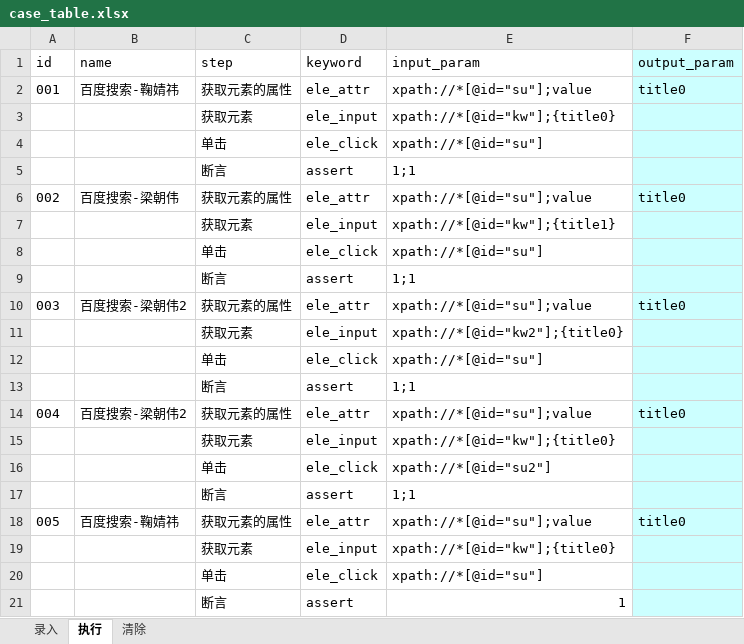
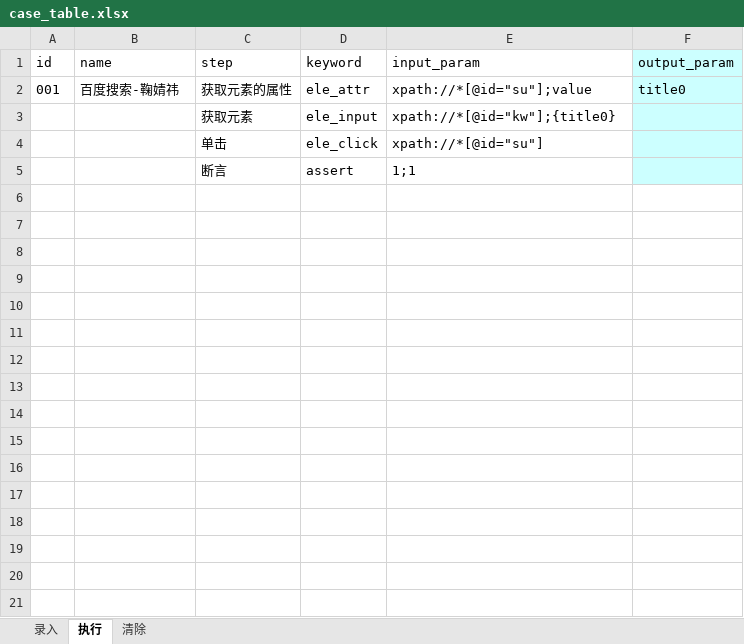
Before and after one commit to xiaokesama/hqyz-cloud-attendance-test, an Excel workbook: datas/case_table.xlsx, sheet 执行, drawn as a sheet; values as stored, in another font and other column widths than the file's, no borders; the diff names each change by its address in the sheet, - before the commit and + after, or states it on an @@ line.

```diff
--- a/datas/case_table.xlsx (sheet 执行)
+++ b/datas/case_table.xlsx (sheet 执行)
-row 6: 002 | 百度搜索-梁朝伟 | 获取元素的属性 | ele_attr | xpath://*[@id="su"];value | title0
-row 7:  |  | 获取元素 | ele_input | xpath://*[@id="kw"];{title1}
-row 8:  |  | 单击 | ele_click | xpath://*[@id="su"]
-row 9:  |  | 断言 | assert | 1;1
-row 10: 003 | 百度搜索-梁朝伟2 | 获取元素的属性 | ele_attr | xpath://*[@id="su"];value | title0
-row 11:  |  | 获取元素 | ele_input | xpath://*[@id="kw2"];{title0}
-row 12:  |  | 单击 | ele_click | xpath://*[@id="su"]
-row 13:  |  | 断言 | assert | 1;1
-row 14: 004 | 百度搜索-梁朝伟2 | 获取元素的属性 | ele_attr | xpath://*[@id="su"];value | title0
-row 15:  |  | 获取元素 | ele_input | xpath://*[@id="kw"];{title0}
-row 16:  |  | 单击 | ele_click | xpath://*[@id="su2"]
-row 17:  |  | 断言 | assert | 1;1
-row 18: 005 | 百度搜索-鞠婧祎 | 获取元素的属性 | ele_attr | xpath://*[@id="su"];value | title0
-row 19:  |  | 获取元素 | ele_input | xpath://*[@id="kw"];{title0}
-row 20:  |  | 单击 | ele_click | xpath://*[@id="su"]
-row 21:  |  | 断言 | assert | 1
```
Also changed, not shown: sheet 录入, 3 other files.
